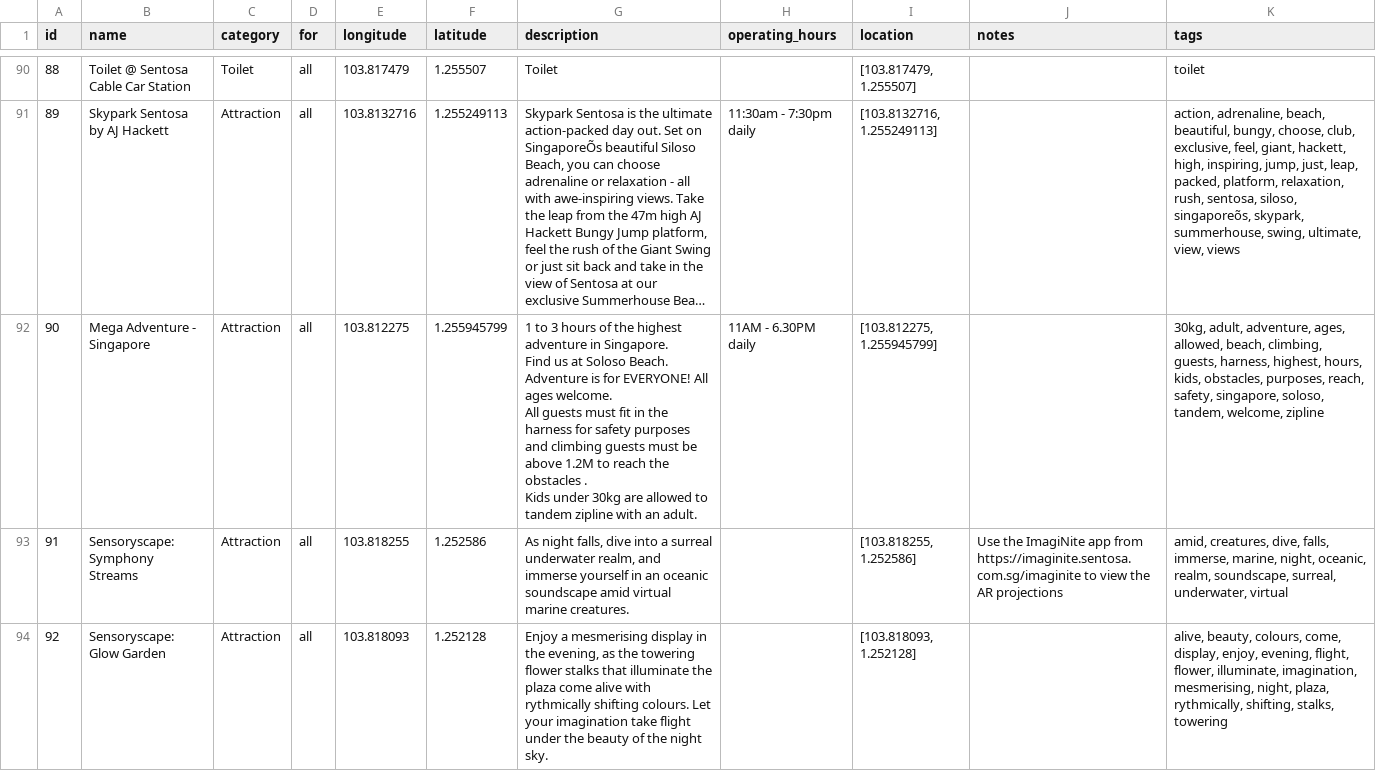
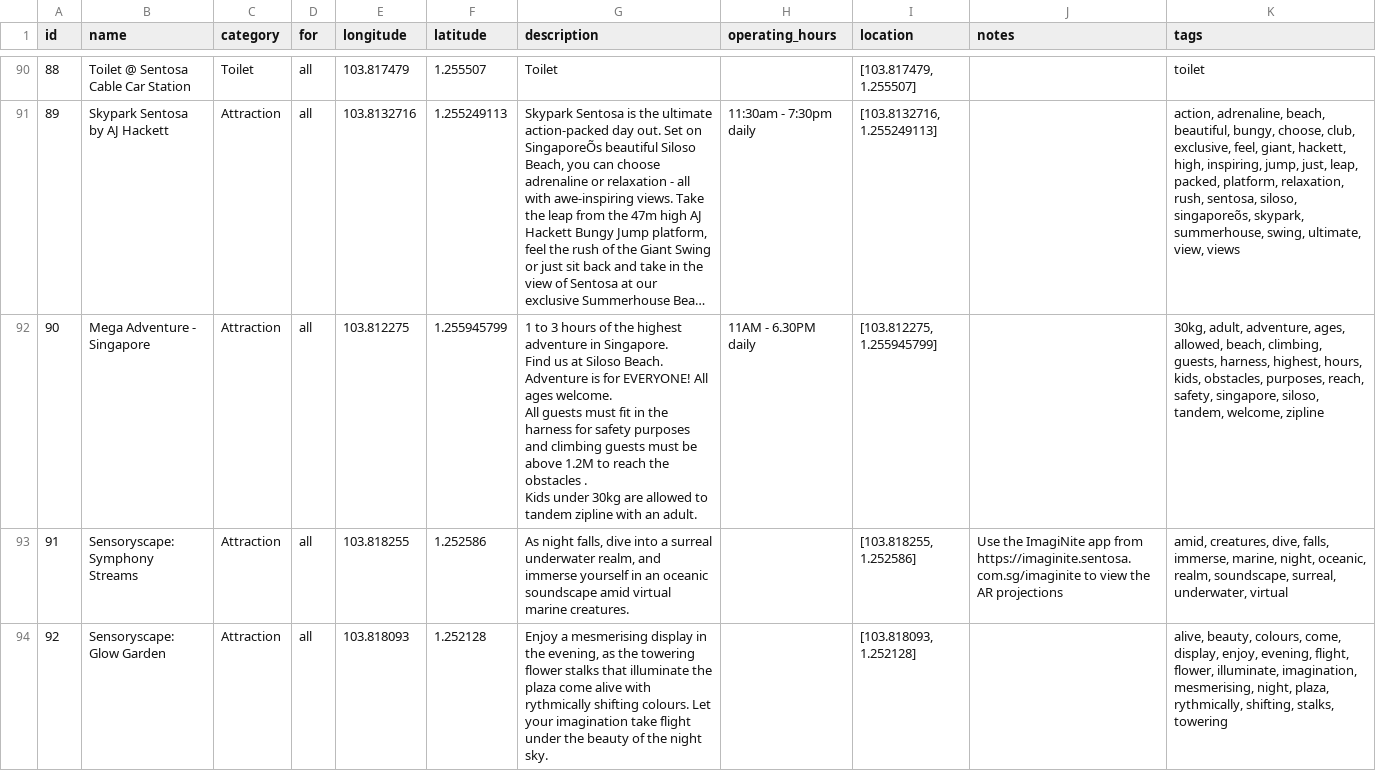
Before and after one commit to XtraBros/smart-itinerary-planner, a CSV file: sentosa_with_tags.csv, drawn as a sheet; only a part is shown, gaps mark what is left out; long unchanged cells end in …; ↵ is a line break in a cell; the diff names each change by its address in the sheet, - before the commit and + after, or states it on an @@ line.

Commit message:
feat: prompt update for navigation + typo fix in csv

```diff
--- a/sentosa_with_tags.csv
+++ b/sentosa_with_tags.csv
-G92 (description): …us at Soloso Beach. ↵ Adventure…
+G92 (description): …us at Siloso Beach. ↵ Adventure…
-K92 (tags): …safety, singapore, soloso, tandem, welcome,…
+K92 (tags): …safety, singapore, siloso, tandem, welcome,…
```
Also changed, not shown: 2 other files.
